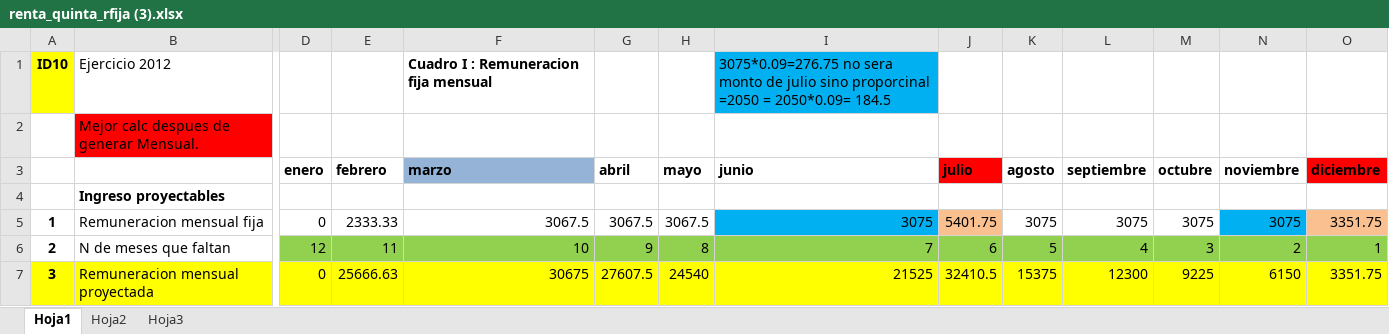
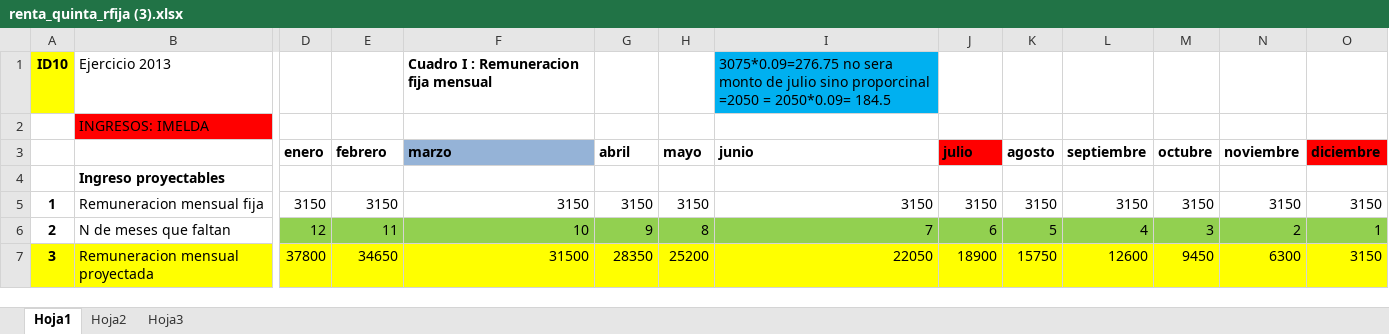
Before and after one commit to enlacee/sunat_planilla, an Excel workbook: MySql/renta_quinta_rfija (3).xlsx, sheet Hoja1, drawn as a sheet; only a part is shown, gaps mark what is left out; values as stored, in another font and other column widths than the file's, no borders; the diff covers the shown part only; the diff names each change by its address in the sheet, - before the commit and + after, or states it on an @@ line.

Commit message:
15 y vacacion mensual testing 1

```diff
--- a/MySql/renta_quinta_rfija (3).xlsx (sheet Hoja1)
+++ b/MySql/renta_quinta_rfija (3).xlsx (sheet Hoja1)
-B1: Ejercicio 2012
+B1: Ejercicio 2013
-B2: Mejor calc despues de generar Mensual.
+B2: INGRESOS: IMELDA
-D5 (enero): 0
+D5 (enero): 3150
-E5 (febrero): 2333.33
+E5 (febrero): 3150
-F5 (marzo): 3067.5
+F5 (marzo): 3150
-G5 (abril): 3067.5
+G5 (abril): 3150
-H5 (mayo): 3067.5
+H5 (mayo): 3150
-I5 (junio): 3075
+I5 (junio): 3150
-I5 fill: #00B0F0
+I5 fill: none
-J5 (julio): 5401.75
+J5 (julio): 3150
-J5 fill: #FAC090
+J5 fill: none
-K5 (agosto): 3075
+K5 (agosto): 3150
-L5 (septiembre): 3075
+L5 (septiembre): 3150
-M5 (octubre): 3075
+M5 (octubre): 3150
-N5 (noviembre): 3075
+N5 (noviembre): 3150
-N5 fill: #00B0F0
+N5 fill: none
-O5 (diciembre): 3351.75
+O5 (diciembre): 3150
-O5 fill: #FAC090
+O5 fill: none
-D7 (enero): 0
+D7 (enero): 37800
-E7 (febrero): 25666.63
+E7 (febrero): 34650
-F7 (marzo): 30675
+F7 (marzo): 31500
-G7 (abril): 27607.5
+G7 (abril): 28350
-H7 (mayo): 24540
+H7 (mayo): 25200
-I7 (junio): 21525
+I7 (junio): 22050
-J7 (julio): 32410.5
+J7 (julio): 18900
-K7 (agosto): 15375
+K7 (agosto): 15750
-L7 (septiembre): 12300
+L7 (septiembre): 12600
-M7 (octubre): 9225
+M7 (octubre): 9450
-N7 (noviembre): 6150
+N7 (noviembre): 6300
-O7 (diciembre): 3351.75
+O7 (diciembre): 3150
```
Also changed, not shown: 1 added row, 1 removed row, 138 edited cells, cell formats and merged cells elsewhere in this sheet, 51 other files.
